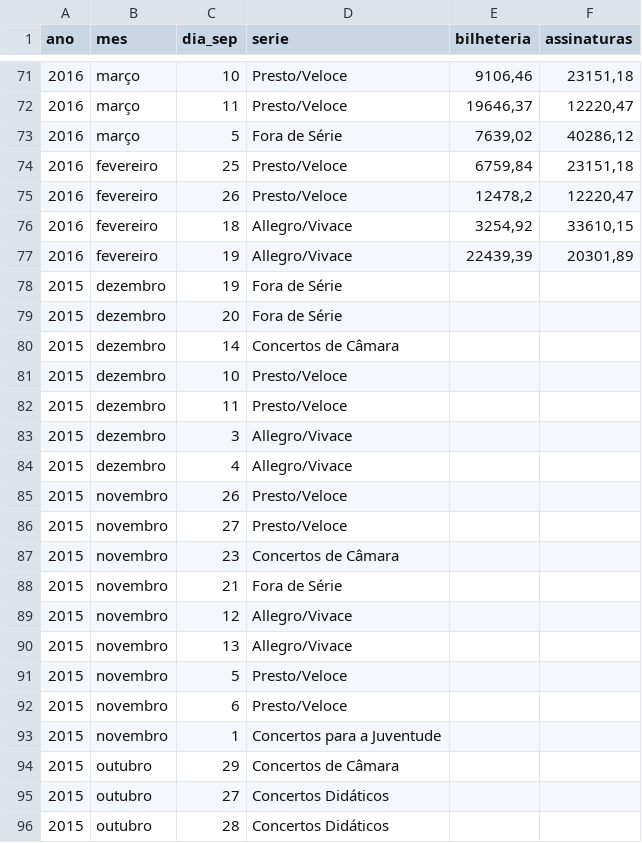
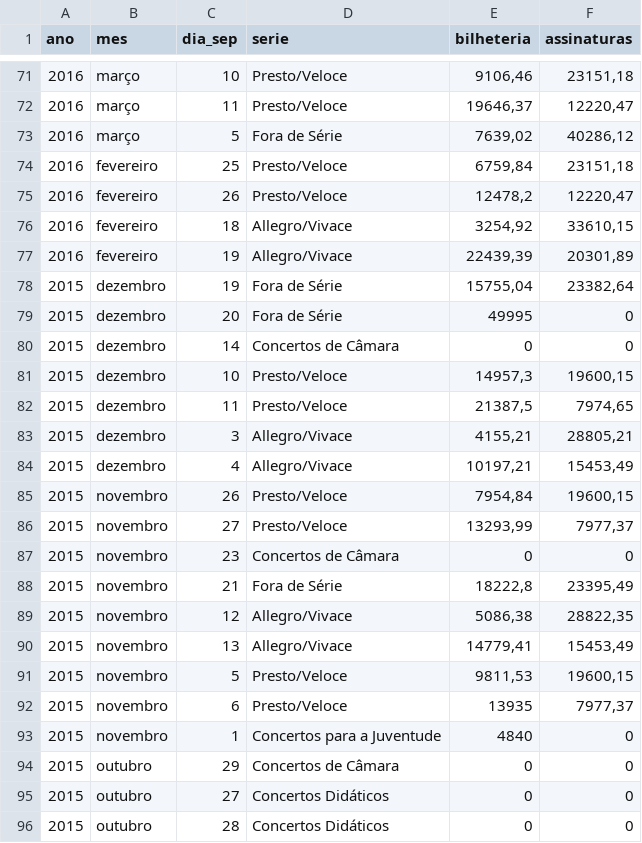
Before and after one commit to neylsoncrepalde/tese, a CSV file: site_filarmonica/receitas_concertos.csv, drawn as a sheet; only a part is shown, gaps mark what is left out; the diff covers the shown part only.

Commit message:
2015 ok

```diff
--- a/site_filarmonica/receitas_concertos.csv
+++ b/site_filarmonica/receitas_concertos.csv
@@ -77,20 +77,20 @@ ano,mes,dia_sep,serie,bilheteria,assinaturas
 2016,fevereiro,19,Allegro/Vivace,"22439,39","20301,89"
-2015,dezembro,19,Fora de Série,,
-2015,dezembro,20,Fora de Série,,
-2015,dezembro,14,Concertos de Câmara,,
-2015,dezembro,10,Presto/Veloce,,
-2015,dezembro,11,Presto/Veloce,,
-2015,dezembro,3,Allegro/Vivace,,
-2015,dezembro,4,Allegro/Vivace,,
-2015,novembro,26,Presto/Veloce,,
-2015,novembro,27,Presto/Veloce,,
-2015,novembro,23,Concertos de Câmara,,
-2015,novembro,21,Fora de Série,,
-2015,novembro,12,Allegro/Vivace,,
-2015,novembro,13,Allegro/Vivace,,
-2015,novembro,5,Presto/Veloce,,
-2015,novembro,6,Presto/Veloce,,
-2015,novembro,1,Concertos para a Juventude,,
-2015,outubro,29,Concertos de Câmara,,
-2015,outubro,27,Concertos Didáticos,,
-2015,outubro,28,Concertos Didáticos,,
+2015,dezembro,19,Fora de Série,"15755,04","23382,64"
+2015,dezembro,20,Fora de Série,49995,0
+2015,dezembro,14,Concertos de Câmara,0,0
+2015,dezembro,10,Presto/Veloce,"14957,3","19600,15"
+2015,dezembro,11,Presto/Veloce,"21387,5","7974,65"
+2015,dezembro,3,Allegro/Vivace,"4155,21","28805,21"
+2015,dezembro,4,Allegro/Vivace,"10197,21","15453,49"
+2015,novembro,26,Presto/Veloce,"7954,84","19600,15"
+2015,novembro,27,Presto/Veloce,"13293,99","7977,37"
+2015,novembro,23,Concertos de Câmara,0,0
+2015,novembro,21,Fora de Série,"18222,8","23395,49"
+2015,novembro,12,Allegro/Vivace,"5086,38","28822,35"
+2015,novembro,13,Allegro/Vivace,"14779,41","15453,49"
+2015,novembro,5,Presto/Veloce,"9811,53","19600,15"
+2015,novembro,6,Presto/Veloce,13935,"7977,37"
+2015,novembro,1,Concertos para a Juventude,4840,0
+2015,outubro,29,Concertos de Câmara,0,0
+2015,outubro,27,Concertos Didáticos,0,0
+2015,outubro,28,Concertos Didáticos,0,0
```
Also changed, not shown: 134 edited cells elsewhere in this file.
